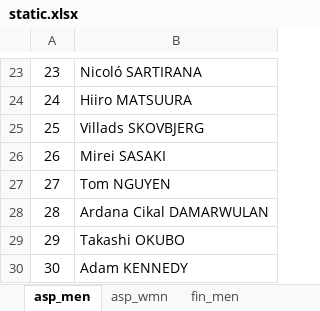
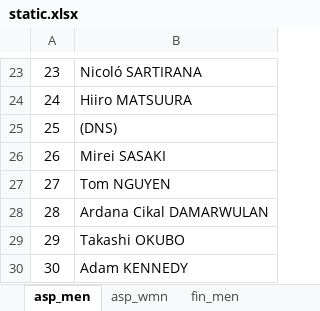
Before and after one commit to rainyt4iyo/the1, an Excel workbook: static.xlsx, sheet asp_men, drawn as a sheet; only a part is shown, gaps mark what is left out; values as stored, in another font and other column widths than the file's, no borders; the diff names each change by its address in the sheet, - before the commit and + after, or states it on an @@ line.

Commit message:
dns

```diff
--- a/static.xlsx (sheet asp_men)
+++ b/static.xlsx (sheet asp_men)
-B25: Villads SKOVBJERG
+B25: (DNS)
```
